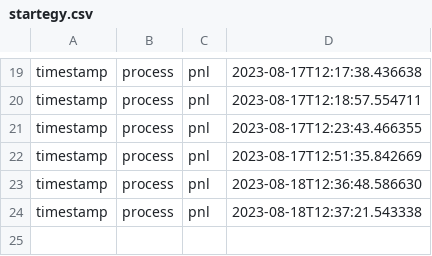
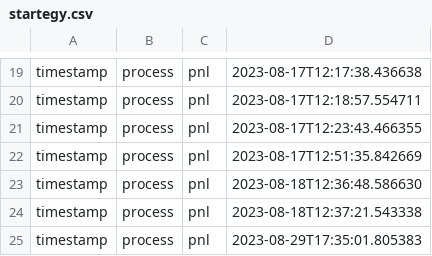
Before and after one commit to myasc/lunar, a CSV file: csv_files/startegy.csv, drawn as a sheet; only a part is shown, gaps mark what is left out.

```diff
--- a/csv_files/startegy.csv
+++ b/csv_files/startegy.csv
@@ -24 +24,2 @@ timestamp,process,pnl,2023-08-18T12:36:48.586630
 timestamp,process,pnl,2023-08-18T12:37:21.543338
+timestamp,process,pnl,2023-08-29T17:35:01.805383
```
Also changed, not shown: 4 other files.
